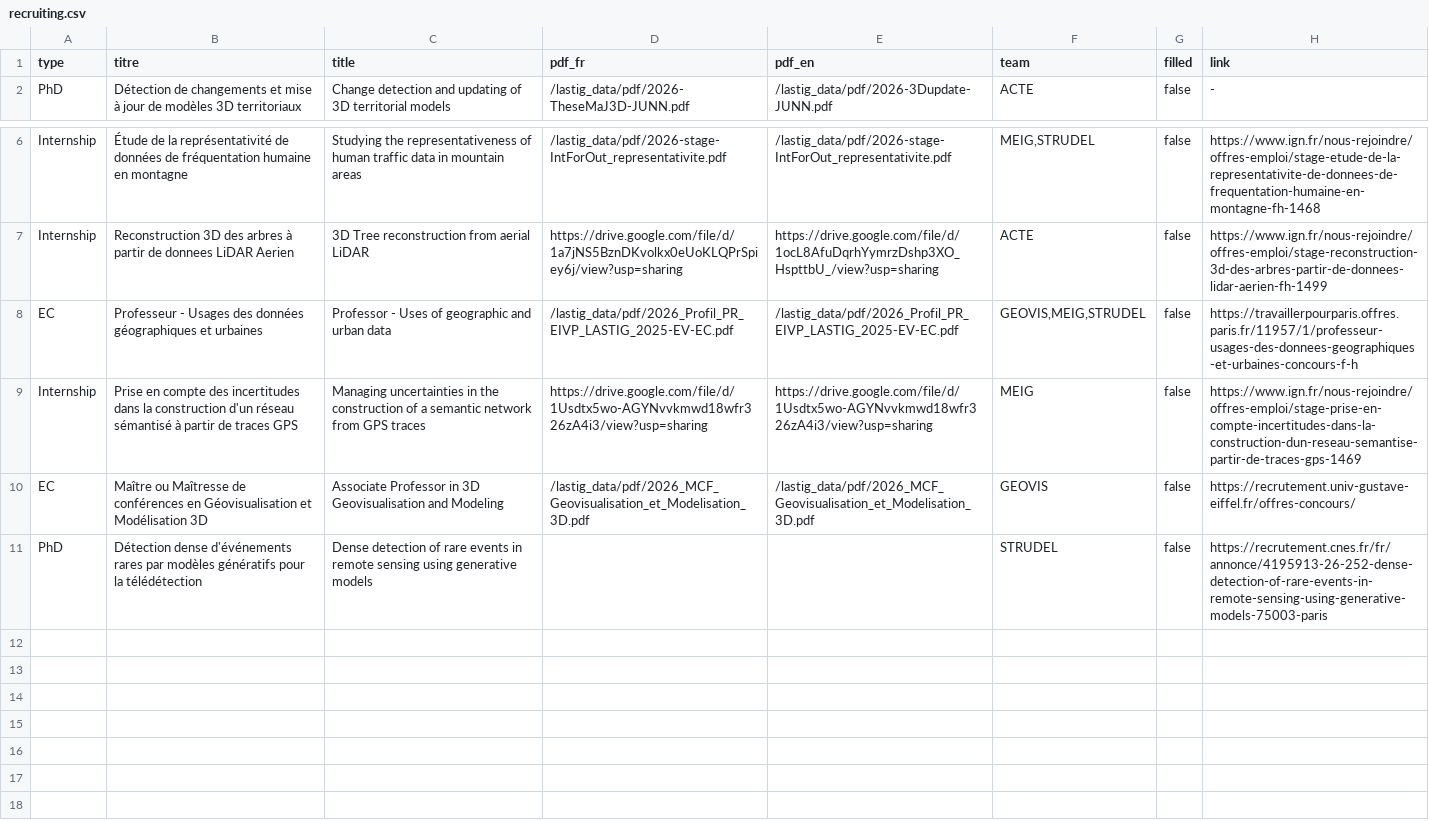
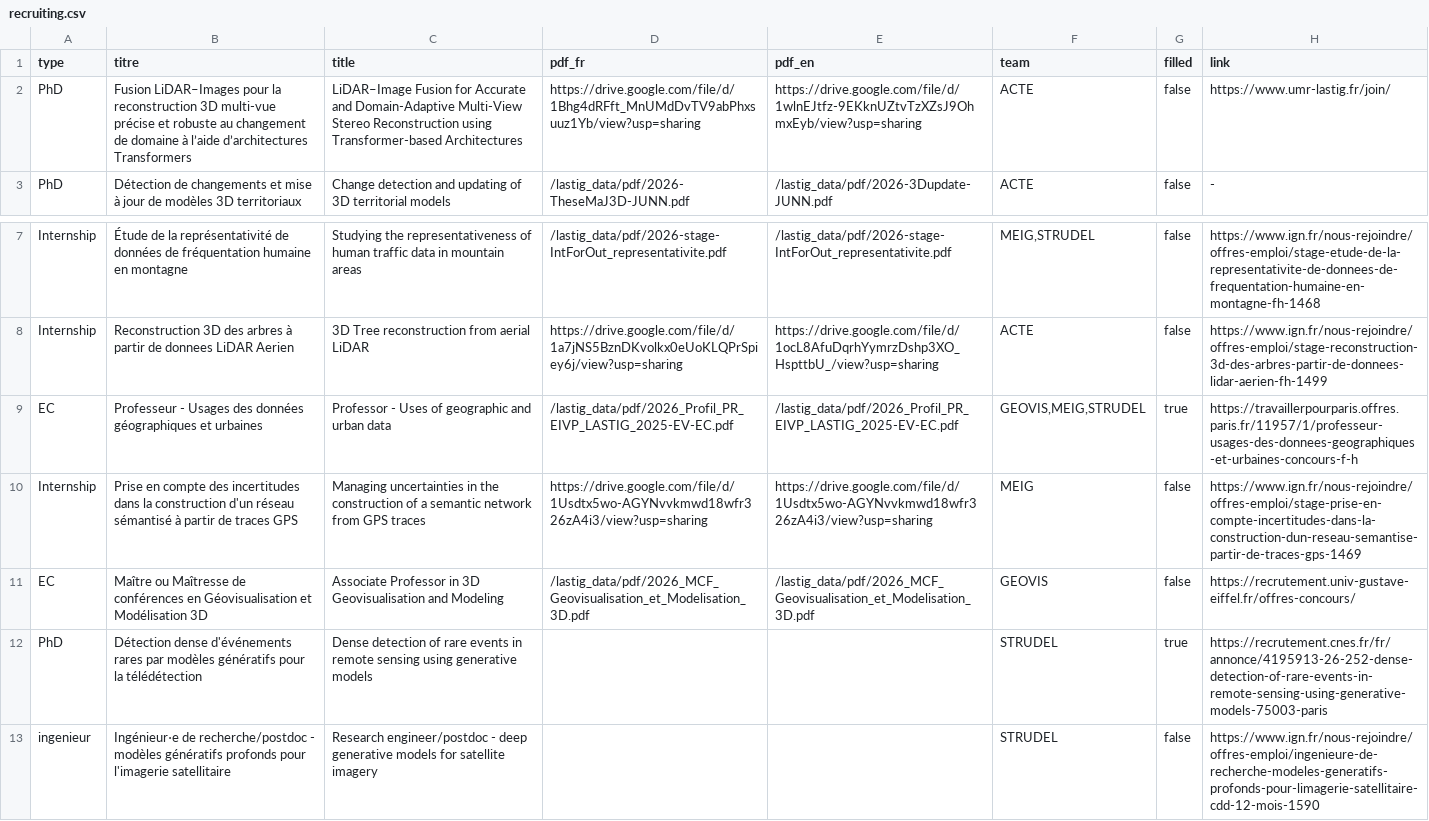
Before and after one commit to umrlastig/umrlastig.github.io, a CSV file: src/data/recruiting.csv, drawn as a sheet; only a part is shown, gaps mark what is left out.

Commit message:
updated data

```diff
--- a/src/data/recruiting.csv
+++ b/src/data/recruiting.csv
@@ -1,2 +1,3 @@
 type,titre,title,pdf_fr,pdf_en,team,filled,link
+PhD,Fusion LiDAR–Images pour la reconstruction 3D multi-vue précise et robuste au changement de domaine à l’aide d’architectures Transformers, LiDAR–Image Fusion for Accurate and Domain-Adaptive Multi-View Stereo Reconstruction using Transformer-based Architectures,https://drive.google.com/file/d/1Bhg4dRFft_MnUMdDvTV9abPhxsuuz1Yb/view?usp=sharing,https://drive.google.com/file/d/1wlnEJtfz-9EKknUZtvTzXZsJ9OhmxEyb/view?usp=sharing,ACTE,false,https://www.umr-lastig.fr/join/
 PhD,Détection de changements et mise à jour de modèles 3D territoriaux,Change detection and updating of 3D territorial models,/lastig_data/pdf/2026-TheseMaJ3D-JUNN.pdf,/lastig_data/pdf/2026-3Dupdate-JUNN.pdf,ACTE,false,-
@@ -7,5 +8,6 @@ Internship,Étude de la représentativité de données de fréquentation humaine
 Internship,Reconstruction 3D des arbres à partir de donnees LiDAR Aerien,3D Tree reconstruction from aerial LiDAR,https://drive.google.com/file/d/1a7jNS5BznDKvolkx0eUoKLQPrSpiey6j/view?usp=sharing,https://drive.google.com/file/d/1ocL8AfuDqrhYymrzDshp3XO_HspttbU_/view?usp=sharing,ACTE,false,https://www.ign.fr/nous-rejoindre/offres-emploi/stage-reconstruction-3d-des-arbres-partir-de-donnees-lidar-aerien-fh-1499
-EC,Professeur - Usages des données géographiques et urbaines,Professor - Uses of geographic and urban data,/lastig_data/pdf/2026_Profil_PR_EIVP_LASTIG_2025-EV-EC.pdf,/lastig_data/pdf/2026_Profil_PR_EIVP_LASTIG_2025-EV-EC.pdf,"GEOVIS,MEIG,STRUDEL",false,https://travaillerpourparis.offres.paris.fr/11957/1/professeur-usages-des-donnees-geographiques-et-urbaines-concours-f-h
+EC,Professeur - Usages des données géographiques et urbaines,Professor - Uses of geographic and urban data,/lastig_data/pdf/2026_Profil_PR_EIVP_LASTIG_2025-EV-EC.pdf,/lastig_data/pdf/2026_Profil_PR_EIVP_LASTIG_2025-EV-EC.pdf,"GEOVIS,MEIG,STRUDEL",true,https://travaillerpourparis.offres.paris.fr/11957/1/professeur-usages-des-donnees-geographiques-et-urbaines-concours-f-h
 Internship,Prise en compte des incertitudes dans la construction d'un réseau sémantisé à partir de traces GPS,Managing uncertainties in the construction of a semantic network from GPS traces,https://drive.google.com/file/d/1Usdtx5wo-AGYNvvkmwd18wfr326zA4i3/view?usp=sharing,https://drive.google.com/file/d/1Usdtx5wo-AGYNvvkmwd18wfr326zA4i3/view?usp=sharing,MEIG,false,https://www.ign.fr/nous-rejoindre/offres-emploi/stage-prise-en-compte-incertitudes-dans-la-construction-dun-reseau-semantise-partir-de-traces-gps-1469
 EC,Maître ou Maîtresse de conférences en Géovisualisation et Modélisation 3D,Associate Professor in 3D Geovisualisation and Modeling,/lastig_data/pdf/2026_MCF_Geovisualisation_et_Modelisation_3D.pdf,/lastig_data/pdf/2026_MCF_Geovisualisation_et_Modelisation_3D.pdf,GEOVIS,false,https://recrutement.univ-gustave-eiffel.fr/offres-concours/
-PhD,Détection dense d'événements rares par modèles génératifs pour la télédétection,Dense detection of rare events in remote sensing using generative models,,,STRUDEL,false,https://recrutement.cnes.fr/fr/annonce/4195913-26-252-dense-detection-of-rare-events-in-remote-sensing-using-generative-models-75003-paris
+PhD,Détection dense d'événements rares par modèles génératifs pour la télédétection,Dense detection of rare events in remote sensing using generative models,,,STRUDEL,true,https://recrutement.cnes.fr/fr/annonce/4195913-26-252-dense-detection-of-rare-events-in-remote-sensing-using-generative-models-75003-paris
+ingenieur,Ingénieur⋅e de recherche/postdoc - modèles génératifs profonds pour l'imagerie satellitaire,Research engineer/postdoc - deep generative models for satellite imagery,,,STRUDEL,false,https://www.ign.fr/nous-rejoindre/offres-emploi/ingenieure-de-recherche-modeles-generatifs-profonds-pour-limagerie-satellitaire-cdd-12-mois-1590
```
Also changed, not shown: src/data/dataset.csv, src/data/people.csv, 5 other files.
